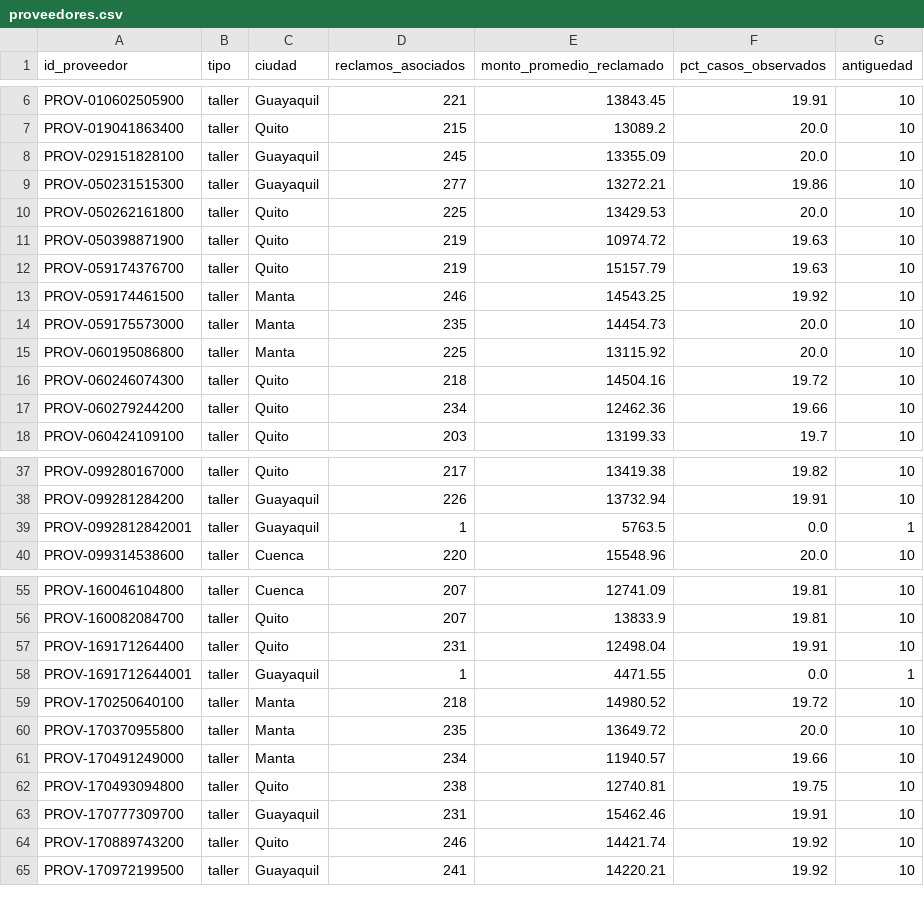
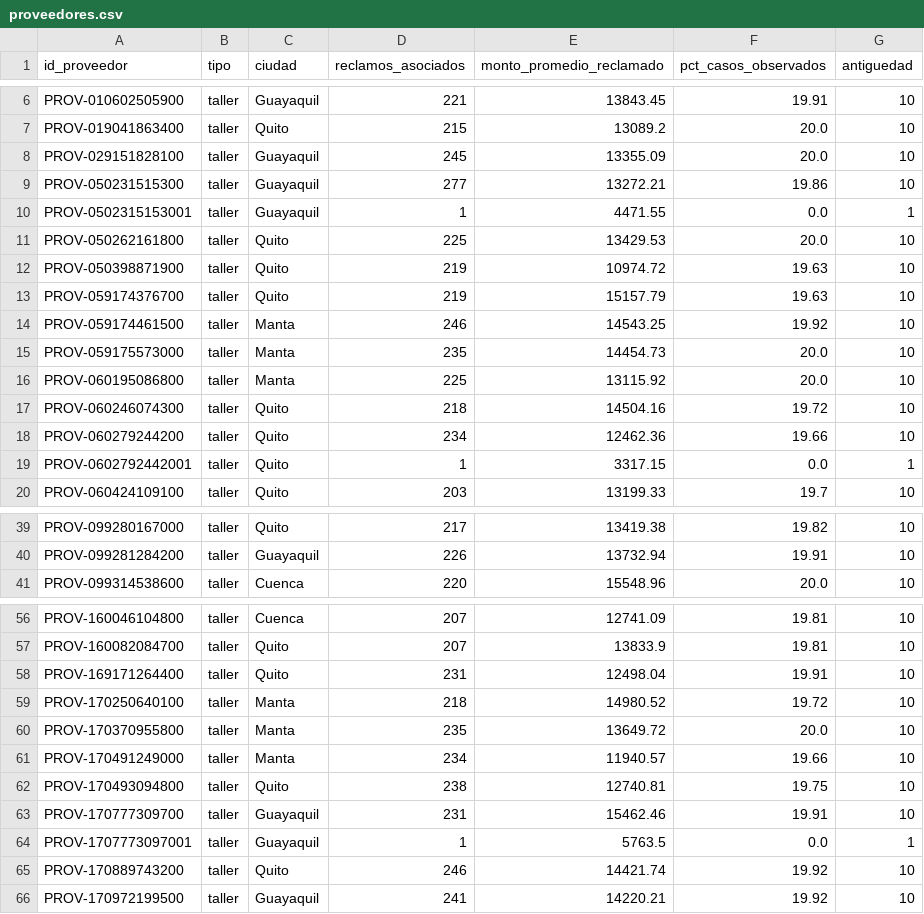
Before and after one commit to Marcwos/RastroSeguro_hackIAthon, a CSV file: data/synthetic/proveedores.csv, drawn as a sheet; only a part is shown, gaps mark what is left out; the diff covers the shown part only.

Commit message:
feat: Update claims data and model metrics for improved accuracy and risk assessment
- Updated claims data in casos_estrella.json with new IDs, risk levels, and explanations.
- Enhanced model metrics in model_metrics.json, adjusting precision, recall, and AUC values for better performance representation.
- Added new function ecuador_source_usage_metrics to track source signal usage rates in ecuador_context.py.
- Integrated source usage metrics into dataset validation in generate_synthetic_data.py.
- Updated validation checks for source usage rates in validate_deliverables.py.
- Enhanced executive summary report to include risk distribution percentages in executive_summary.py.
- Adjusted points for recurrence rules in recurrence_rules.py and vehicle rules in vehicle_rules.py to reflect updated risk assessments.
- Implemented portfolio risk calibration in final_score.py to balance risk distribution across claims.

```diff
--- a/data/synthetic/proveedores.csv
+++ b/data/synthetic/proveedores.csv
@@ -9,2 +9,3 @@ PROV-029151828100,taller,Guayaquil,245,13355.09,20.0,10
 PROV-050231515300,taller,Guayaquil,277,13272.21,19.86,10
+PROV-0502315153001,taller,Guayaquil,1,4471.55,0.0,1
 PROV-050262161800,taller,Quito,225,13429.53,20.0,10
@@ -17,2 +18,3 @@ PROV-060246074300,taller,Quito,218,14504.16,19.72,10
 PROV-060279244200,taller,Quito,234,12462.36,19.66,10
+PROV-0602792442001,taller,Quito,1,3317.15,0.0,1
 PROV-060424109100,taller,Quito,203,13199.33,19.7,10
@@ -38,3 +40,2 @@ PROV-099280167000,taller,Quito,217,13419.38,19.82,10
 PROV-099281284200,taller,Guayaquil,226,13732.94,19.91,10
-PROV-0992812842001,taller,Guayaquil,1,5763.5,0.0,1
 PROV-099314538600,taller,Cuenca,220,15548.96,20.0,10
@@ -57,3 +58,2 @@ PROV-160082084700,taller,Quito,207,13833.9,19.81,10
 PROV-169171264400,taller,Quito,231,12498.04,19.91,10
-PROV-1691712644001,taller,Guayaquil,1,4471.55,0.0,1
 PROV-170250640100,taller,Manta,218,14980.52,19.72,10
@@ -63,2 +63,3 @@ PROV-170493094800,taller,Quito,238,12740.81,19.75,10
 PROV-170777309700,taller,Guayaquil,231,15462.46,19.91,10
+PROV-1707773097001,taller,Guayaquil,1,5763.5,0.0,1
 PROV-170889743200,taller,Quito,246,14421.74,19.92,10
```
Also changed, not shown: 1 removed row elsewhere in this file, 14 other files.
